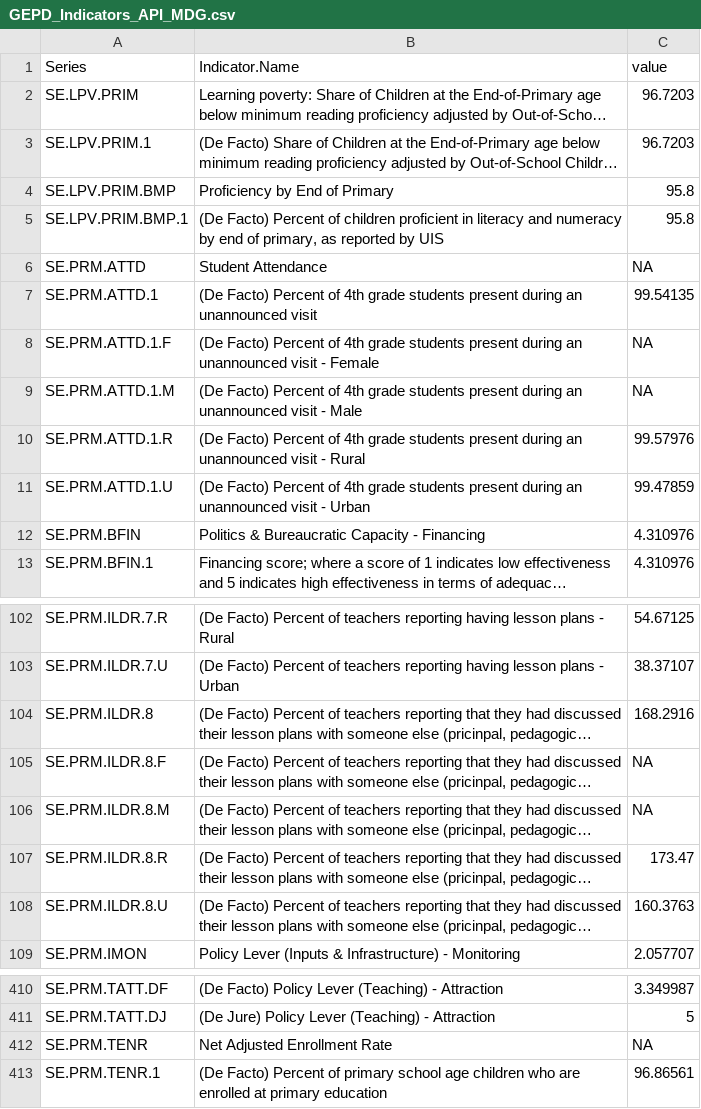
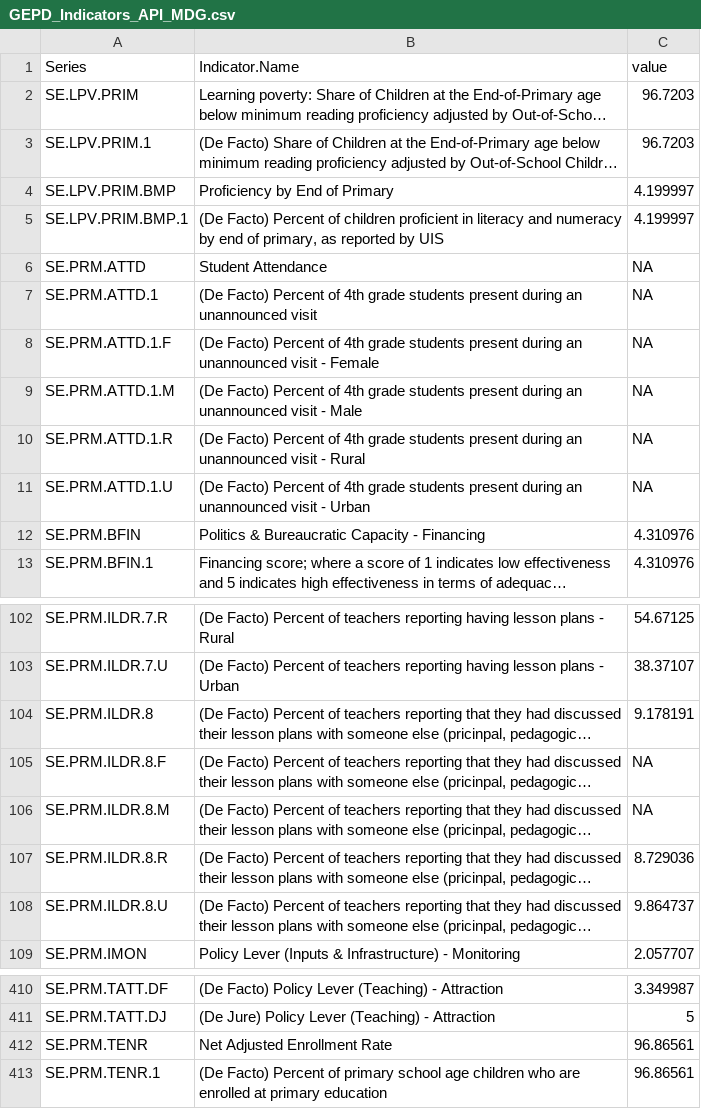
Before and after one commit to worldbank/GEPD, a CSV file: Country_Reports/Data/GEPD_Indicators_API_MDG.csv, drawn as a sheet; only a part is shown, gaps mark what is left out; long unchanged cells end in …; the diff names each change by its address in the sheet, - before the commit and + after, or states it on an @@ line.

Commit message:
One page summary MDG

```diff
--- a/Country_Reports/Data/GEPD_Indicators_API_MDG.csv
+++ b/Country_Reports/Data/GEPD_Indicators_API_MDG.csv
-C4:C5 (value): 95.8
+C4:C5 (value): 4.199997
-C7 (value): 99.54135
+C7 (value): NA
-C10 (value): 99.57976
+C10 (value): NA
-C11 (value): 99.47859
+C11 (value): NA
-C104 (value): 168.2916
+C104 (value): 9.178191
-C107 (value): 173.47
+C107 (value): 8.729036
-C108 (value): 160.3763
+C108 (value): 9.864737
-C412 (value): NA
+C412 (value): 96.86561
```
